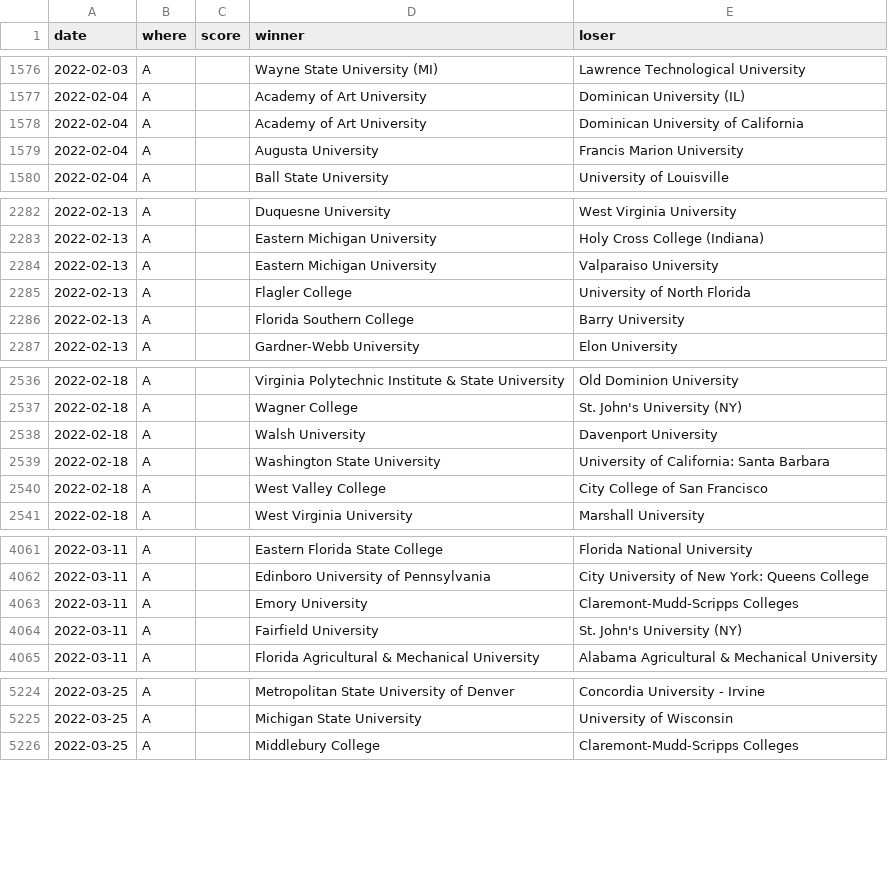
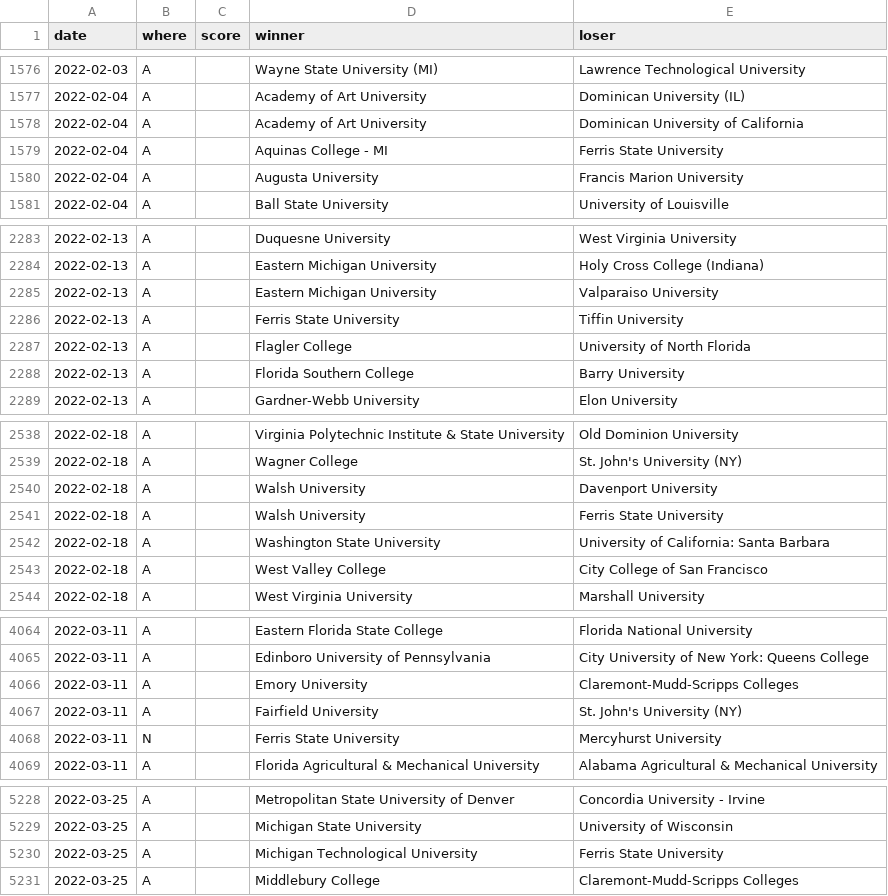
Before and after one commit to TennisOpenData/college-tennis-massey, a TSV file: 2021-22_women_results.tsv, drawn as a sheet; only a part is shown, gaps mark what is left out; the diff covers the shown part only; the diff names each change by its address in the sheet, - before the commit and + after, or states it on an @@ line.

```diff
--- a/2021-22_women_results.tsv
+++ b/2021-22_women_results.tsv
+row 1579: 2022-02-04 | A |  | Aquinas College - MI | Ferris State University
+row 2286: 2022-02-13 | A |  | Ferris State University | Tiffin University
+row 2541: 2022-02-18 | A |  | Walsh University | Ferris State University
+row 4068: 2022-03-11 | N |  | Ferris State University | Mercyhurst University
+row 5230: 2022-03-25 | A |  | Michigan Technological University | Ferris State University
```
Also changed, not shown: 3 added rows elsewhere in this file.
